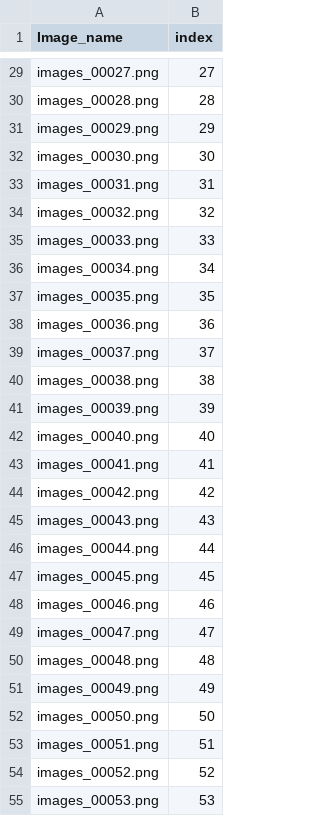
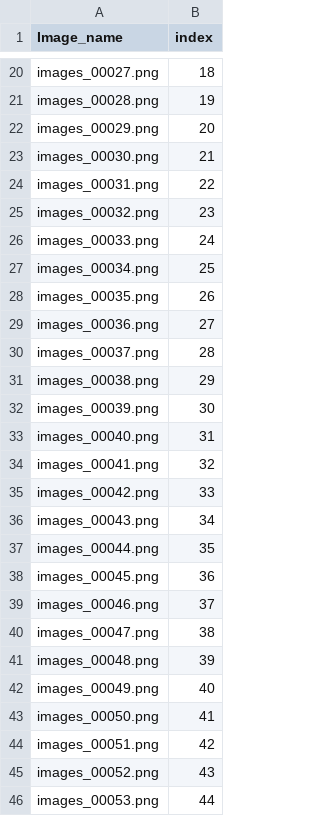
Before and after one commit to AdamDHines/LENS, a CSV file: vprtemponeuro/dataset/test001.csv, drawn as a sheet; only a part is shown, gaps mark what is left out; addresses are those after the commit; the diff covers the shown part only; the diff names each change by its address in the sheet, - before the commit and + after, or states it on an @@ line.

```diff
--- a/vprtemponeuro/dataset/test001.csv
+++ b/vprtemponeuro/dataset/test001.csv
-B20 (index): 27
+B20 (index): 18
-B21 (index): 28
+B21 (index): 19
-B22 (index): 29
+B22 (index): 20
-B23 (index): 30
+B23 (index): 21
-B24 (index): 31
+B24 (index): 22
-B25 (index): 32
+B25 (index): 23
-B26 (index): 33
+B26 (index): 24
-B27 (index): 34
+B27 (index): 25
-B28 (index): 35
+B28 (index): 26
-B29 (index): 36
+B29 (index): 27
-B30 (index): 37
+B30 (index): 28
-B31 (index): 38
+B31 (index): 29
-B32 (index): 39
+B32 (index): 30
-B33 (index): 40
+B33 (index): 31
-B34 (index): 41
+B34 (index): 32
-B35 (index): 42
+B35 (index): 33
-B36 (index): 43
+B36 (index): 34
-B37 (index): 44
+B37 (index): 35
-B38 (index): 45
+B38 (index): 36
-B39 (index): 46
+B39 (index): 37
-B40 (index): 47
+B40 (index): 38
-B41 (index): 48
+B41 (index): 39
-B42 (index): 49
+B42 (index): 40
-B43 (index): 50
+B43 (index): 41
-B44 (index): 51
+B44 (index): 42
-B45 (index): 52
+B45 (index): 43
-B46 (index): 53
+B46 (index): 44
```
Also changed, not shown: 11 removed rows and 52 edited cells elsewhere in this file, vprtemponeuro/dataset/test002.csv, 10 other files.
